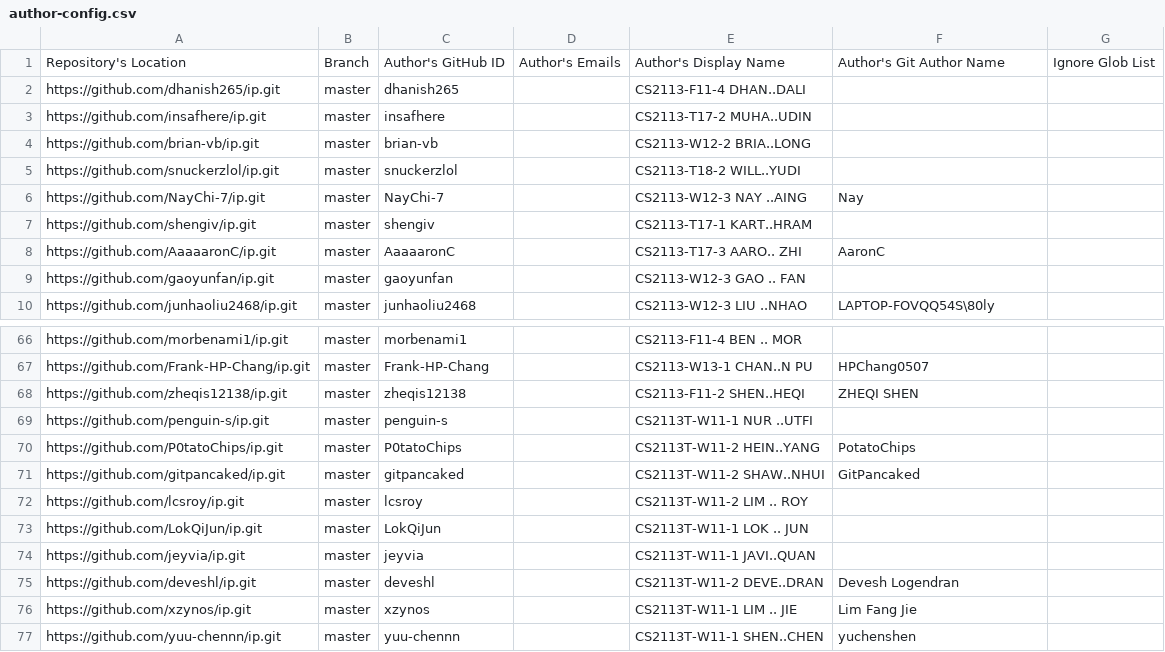
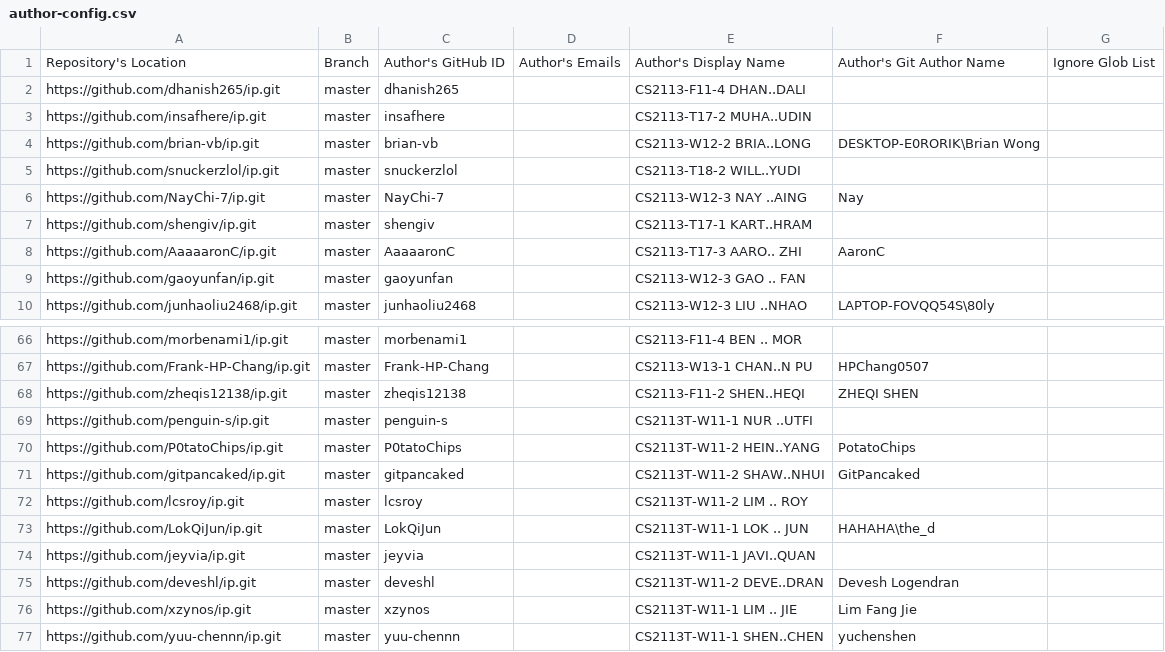
Before and after one commit to nus-cs2113-AY2223S1/ip-dashboard, a CSV file: configs/author-config.csv, drawn as a sheet; only a part is shown, gaps mark what is left out.

Commit message:
Update configs

```diff
--- a/configs/author-config.csv
+++ b/configs/author-config.csv
@@ -3,3 +3,3 @@ https://github.com/dhanish265/ip.git,master,dhanish265,,CS2113-F11-4 DHAN..DALI,
 https://github.com/insafhere/ip.git,master,insafhere,,CS2113-T17-2 MUHA..UDIN,,
-https://github.com/brian-vb/ip.git,master,brian-vb,,CS2113-W12-2 BRIA..LONG,,
+https://github.com/brian-vb/ip.git,master,brian-vb,,CS2113-W12-2 BRIA..LONG,DESKTOP-E0RORIK\Brian Wong,
 https://github.com/snuckerzlol/ip.git,master,snuckerzlol,,CS2113-T18-2 WILL..YUDI,,
@@ -72,3 +72,3 @@ https://github.com/gitpancaked/ip.git,master,gitpancaked,,CS2113T-W11-2 SHAW..NH
 https://github.com/lcsroy/ip.git,master,lcsroy,,CS2113T-W11-2 LIM .. ROY,,
-https://github.com/LokQiJun/ip.git,master,LokQiJun,,CS2113T-W11-1 LOK .. JUN,,
+https://github.com/LokQiJun/ip.git,master,LokQiJun,,CS2113T-W11-1 LOK .. JUN,HAHAHA\the_d,
 https://github.com/jeyvia/ip.git,master,jeyvia,,CS2113T-W11-1 JAVI..QUAN,,
```
